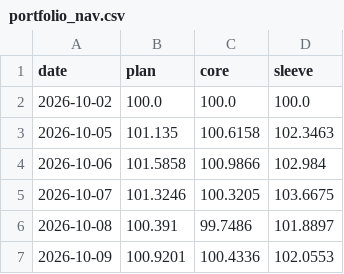
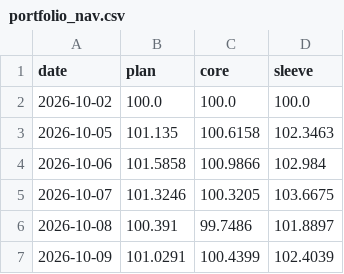
Before and after one commit to hsalehi10087/stock-scanner, a CSV file: portfolio_nav.csv, drawn as a sheet.

```diff
--- a/portfolio_nav.csv
+++ b/portfolio_nav.csv
@@ -6,2 +6,2 @@ date,plan,core,sleeve
 2026-10-08,100.391,99.7486,101.8897
-2026-10-09,100.9201,100.4336,102.0553
+2026-10-09,101.0291,100.4399,102.4039
```
